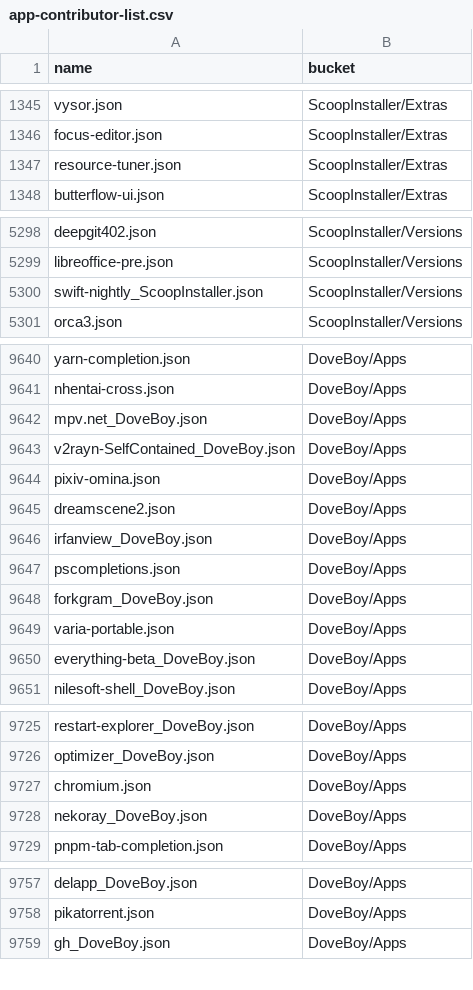
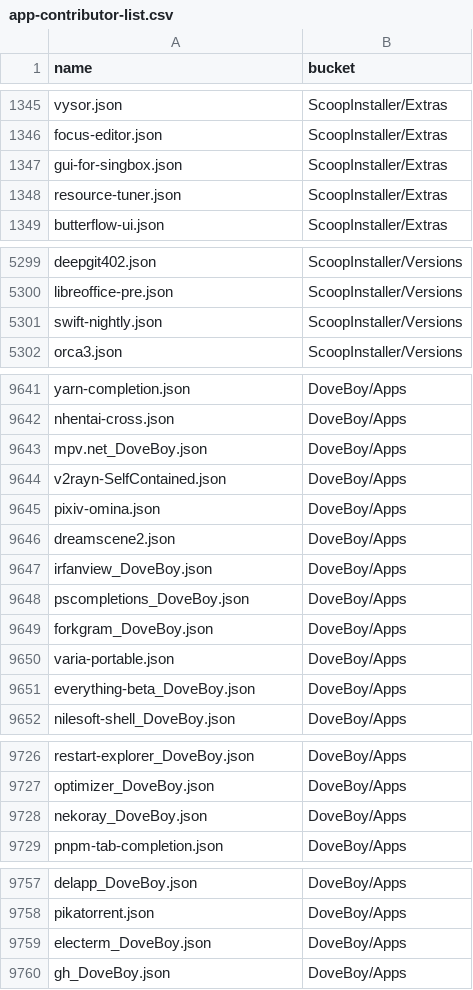
Before and after one commit to XiHanQWQ/scoop-apps, a CSV file: app-contributor-list.csv, drawn as a sheet; only a part is shown, gaps mark what is left out; the diff covers the shown part only.

```diff
--- a/app-contributor-list.csv
+++ b/app-contributor-list.csv
@@ -1346,2 +1346,3 @@ vysor.json,ScoopInstaller/Extras
 focus-editor.json,ScoopInstaller/Extras
+gui-for-singbox.json,ScoopInstaller/Extras
 resource-tuner.json,ScoopInstaller/Extras
@@ -5299,3 +5300,3 @@ deepgit402.json,ScoopInstaller/Versions
 libreoffice-pre.json,ScoopInstaller/Versions
-swift-nightly_ScoopInstaller.json,ScoopInstaller/Versions
+swift-nightly.json,ScoopInstaller/Versions
 orca3.json,ScoopInstaller/Versions
@@ -9642,3 +9643,3 @@ nhentai-cross.json,DoveBoy/Apps
 mpv.net_DoveBoy.json,DoveBoy/Apps
-v2rayn-SelfContained_DoveBoy.json,DoveBoy/Apps
+v2rayn-SelfContained.json,DoveBoy/Apps
 pixiv-omina.json,DoveBoy/Apps
@@ -9646,3 +9647,3 @@ dreamscene2.json,DoveBoy/Apps
 irfanview_DoveBoy.json,DoveBoy/Apps
-pscompletions.json,DoveBoy/Apps
+pscompletions_DoveBoy.json,DoveBoy/Apps
 forkgram_DoveBoy.json,DoveBoy/Apps
@@ -9726,3 +9727,2 @@ restart-explorer_DoveBoy.json,DoveBoy/Apps
 optimizer_DoveBoy.json,DoveBoy/Apps
-chromium.json,DoveBoy/Apps
 nekoray_DoveBoy.json,DoveBoy/Apps
@@ -9758,2 +9758,3 @@ delapp_DoveBoy.json,DoveBoy/Apps
 pikatorrent.json,DoveBoy/Apps
+electerm_DoveBoy.json,DoveBoy/Apps
 gh_DoveBoy.json,DoveBoy/Apps
```
Also changed, not shown: 4 edited cells elsewhere in this file, 57 other files.
